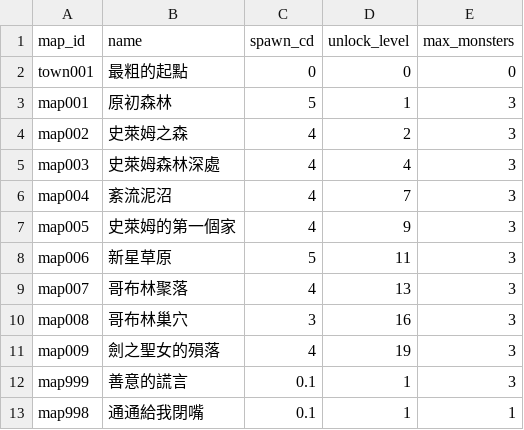
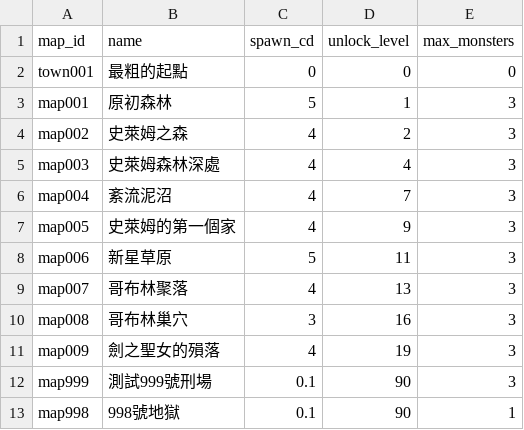
Before and after one commit to longagoseason/Dream-Crafter, a CSV file: source/map - map.csv, drawn as a sheet.

Commit message:
Add files via upload

```diff
--- a/source/map - map.csv
+++ b/source/map - map.csv
@@ -11,3 +11,3 @@ map008,哥布林巢穴,3,16,3
 map009,劍之聖女的殞落,4,19,3
-map999,善意的謊言,0.1,1,3
-map998,通通給我閉嘴,0.1,1,1
+map999,測試999號刑場,0.1,90,3
+map998,998號地獄,0.1,90,1
```
